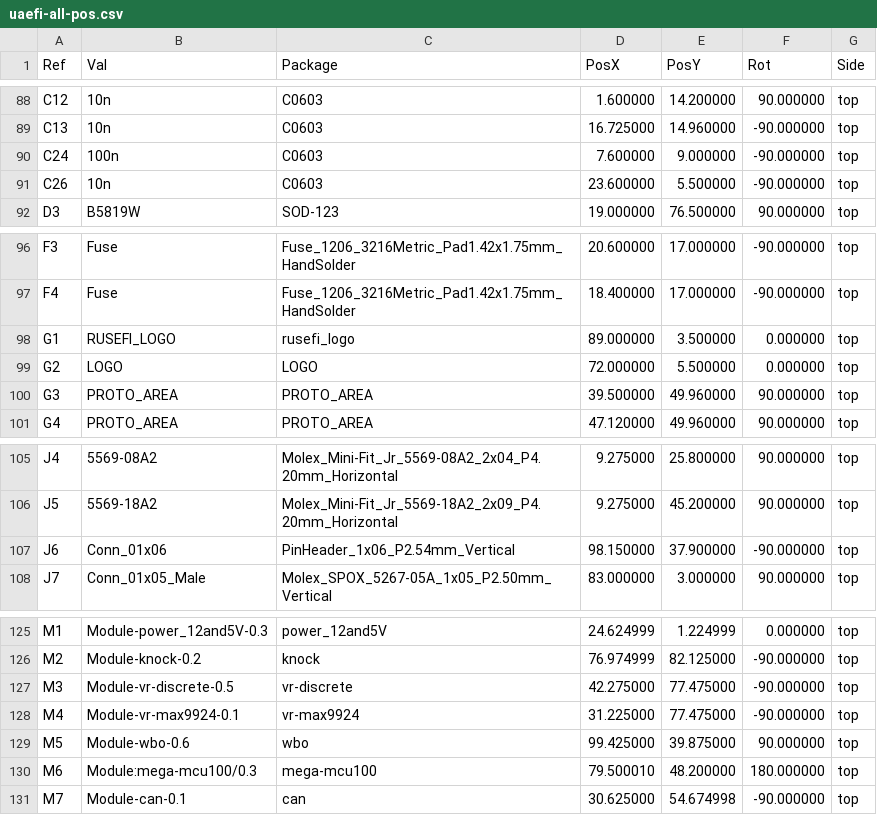
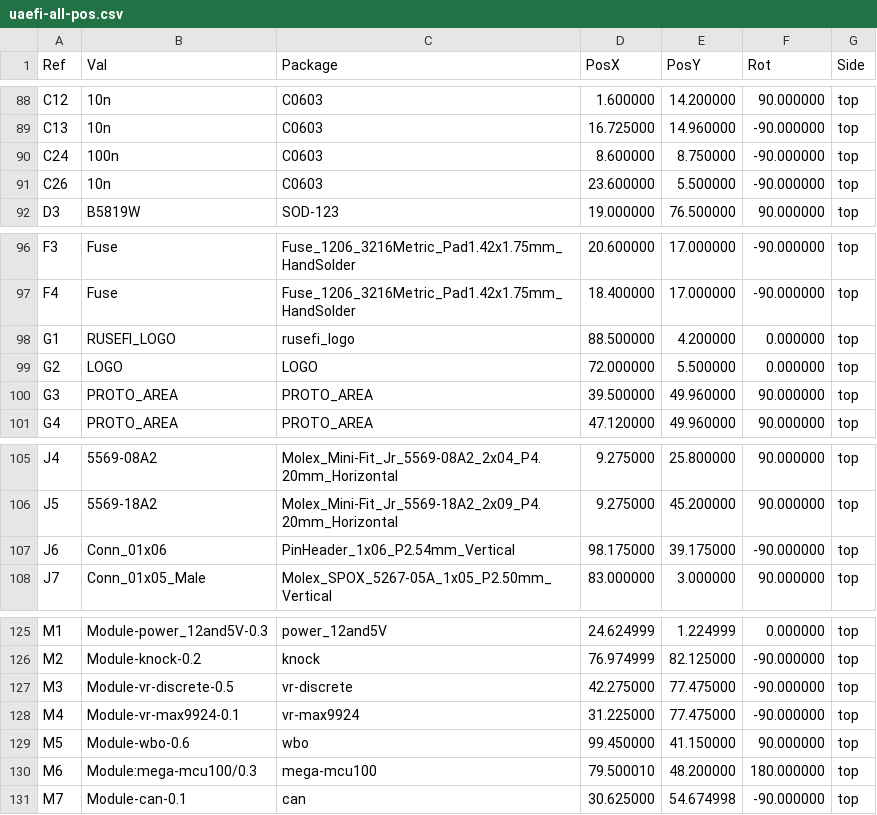
Before and after one commit to rusefi/uaefi, a CSV file: gerber/uaefi-all-pos.csv, drawn as a sheet; only a part is shown, gaps mark what is left out; the diff covers the shown part only.

```diff
--- a/gerber/uaefi-all-pos.csv
+++ b/gerber/uaefi-all-pos.csv
@@ -89,3 +89,3 @@ Ref,Val,Package,PosX,PosY,Rot,Side
 "C13","10n","C0603",16.725000,14.960000,-90.000000,top
-"C24","100n","C0603",7.600000,9.000000,-90.000000,top
+"C24","100n","C0603",8.600000,8.750000,-90.000000,top
 "C26","10n","C0603",23.600000,5.500000,-90.000000,top
@@ -97,3 +97,3 @@ Ref,Val,Package,PosX,PosY,Rot,Side
 "F4","Fuse","Fuse_1206_3216Metric_Pad1.42x1.75mm_HandSolder",18.400000,17.000000,-90.000000,top
-"G1","RUSEFI_LOGO","rusefi_logo",89.000000,3.500000,0.000000,top
+"G1","RUSEFI_LOGO","rusefi_logo",88.500000,4.200000,0.000000,top
 "G2","LOGO","LOGO",72.000000,5.500000,0.000000,top
@@ -106,3 +106,3 @@ Ref,Val,Package,PosX,PosY,Rot,Side
 "J5","5569-18A2","Molex_Mini-Fit_Jr_5569-18A2_2x09_P4.20mm_Horizontal",9.275000,45.200000,90.000000,top
-"J6","Conn_01x06","PinHeader_1x06_P2.54mm_Vertical",98.150000,37.900000,-90.000000,top
+"J6","Conn_01x06","PinHeader_1x06_P2.54mm_Vertical",98.175000,39.175000,-90.000000,top
 "J7","Conn_01x05_Male","Molex_SPOX_5267-05A_1x05_P2.50mm_Vertical",83.000000,3.000000,90.000000,top
@@ -128,3 +128,3 @@ Ref,Val,Package,PosX,PosY,Rot,Side
 "M4","Module-vr-max9924-0.1","vr-max9924",31.225000,77.475000,-90.000000,top
-"M5","Module-wbo-0.6","wbo",99.425000,39.875000,90.000000,top
+"M5","Module-wbo-0.6","wbo",99.450000,41.150000,90.000000,top
 "M6","Module:mega-mcu100/0.3","mega-mcu100",79.500010,48.200000,180.000000,top
```
Also changed, not shown: 51 edited cells elsewhere in this file, 16 other files.
